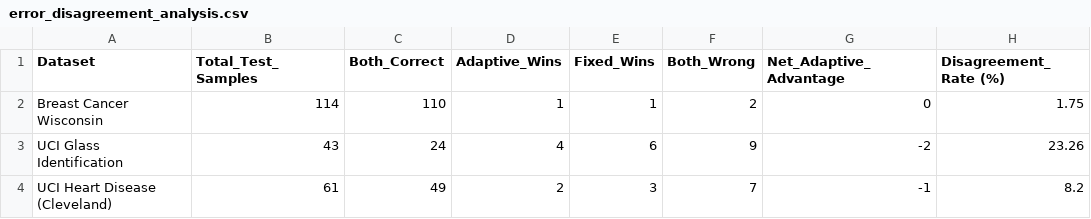
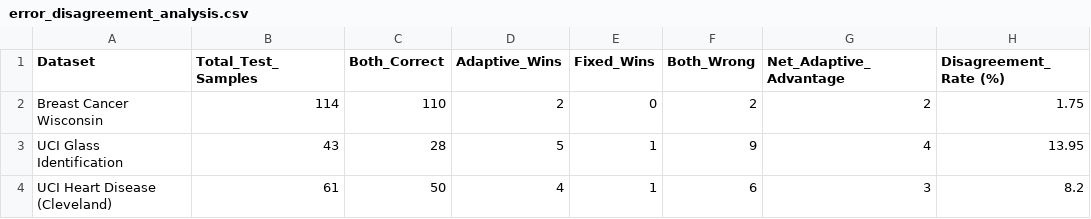
Before and after one commit to Sru-7/adaptive-knn, a CSV file: member_4_robustness_and_synthetic_analysis/results/tables/error_disagreement_analysis.csv, drawn as a sheet.

```diff
--- a/member_4_robustness_and_synthetic_analysis/results/tables/error_disagreement_analysis.csv
+++ b/member_4_robustness_and_synthetic_analysis/results/tables/error_disagreement_analysis.csv
@@ -1,4 +1,4 @@
 Dataset,Total_Test_Samples,Both_Correct,Adaptive_Wins,Fixed_Wins,Both_Wrong,Net_Adaptive_Advantage,Disagreement_Rate (%)
-Breast Cancer Wisconsin,114,110,1,1,2,0,1.75
-UCI Glass Identification,43,24,4,6,9,-2,23.26
-UCI Heart Disease (Cleveland),61,49,2,3,7,-1,8.2
+Breast Cancer Wisconsin,114,110,2,0,2,2,1.75
+UCI Glass Identification,43,28,5,1,9,4,13.95
+UCI Heart Disease (Cleveland),61,50,4,1,6,3,8.2
```
Also changed, not shown: member_2_baseline_models/results/baseline_comparison_tables.csv, member_3_data_and_statistical_evaluation/results/tables/repeated_seed_raw_metrics.csv, 37 other files.
